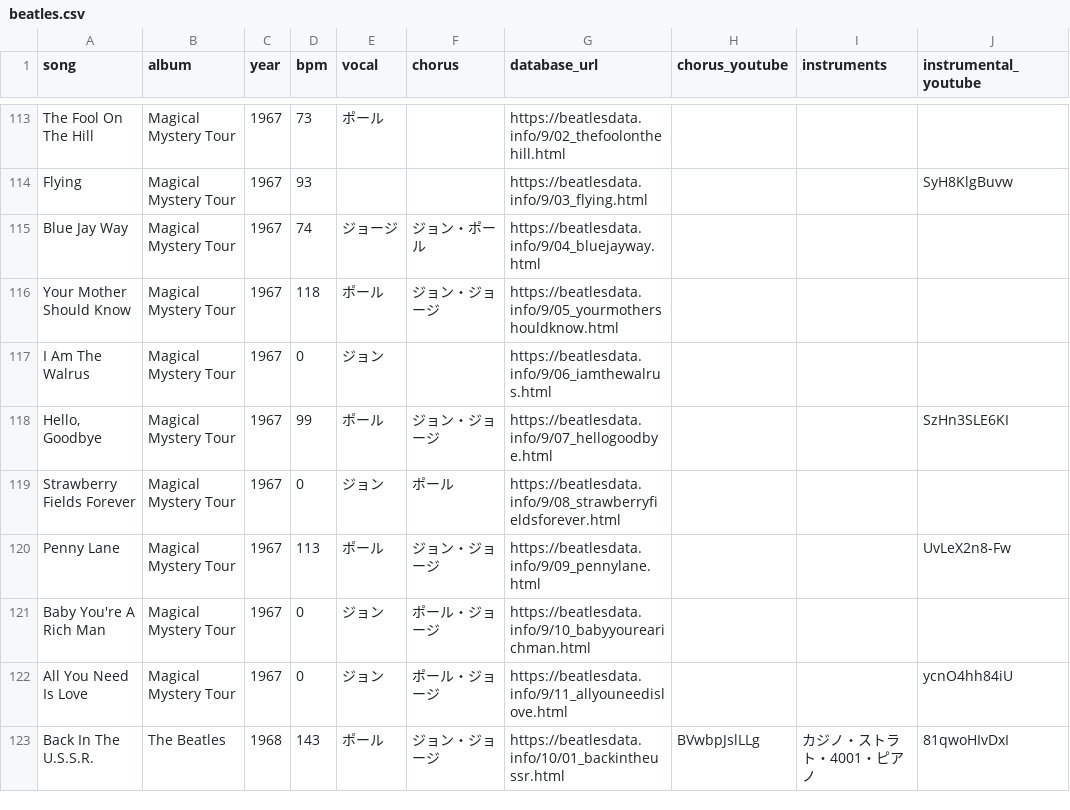
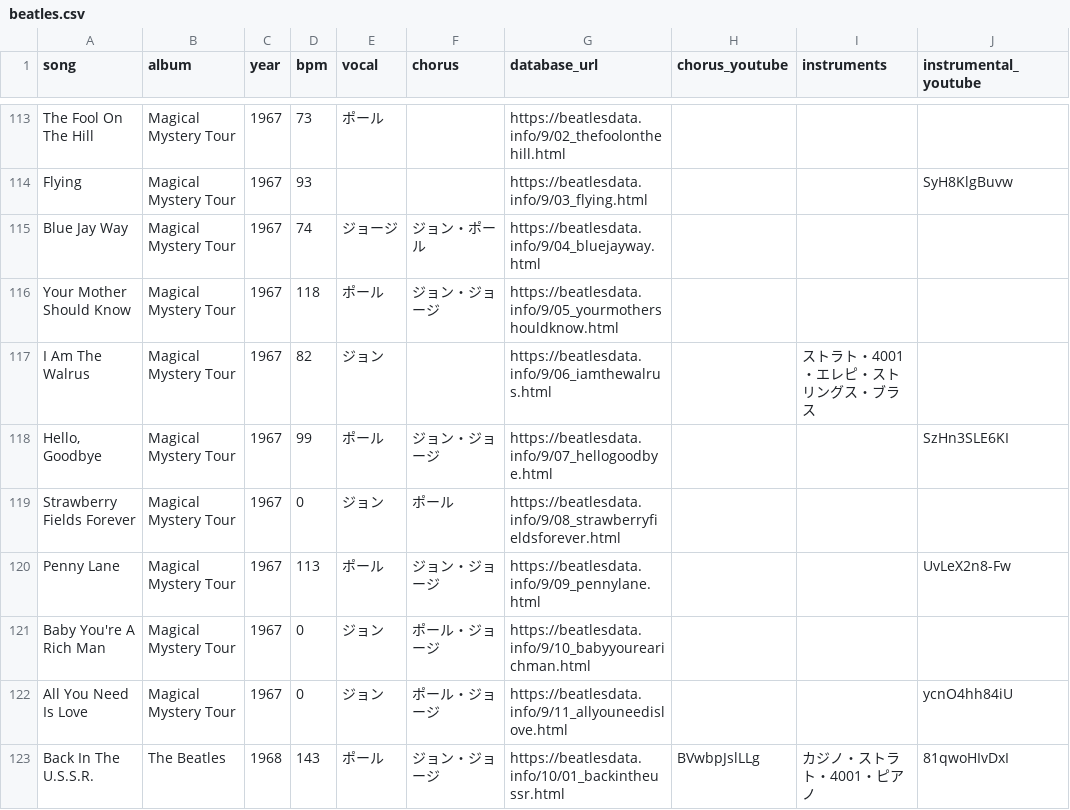
Before and after one commit to nozomiyamada/nozomiyamada.github.io, a CSV file: beatles.csv, drawn as a sheet; only a part is shown, gaps mark what is left out; the diff names each change by its address in the sheet, - before the commit and + after, or states it on an @@ line.

```diff
--- a/beatles.csv
+++ b/beatles.csv
-D117 (bpm): 0
+D117 (bpm): 82
-I117 (instruments): (empty)
+I117 (instruments): ストラト・4001・エレピ・ストリングス・ブラス
```
Also changed, not shown: 4 other files.
